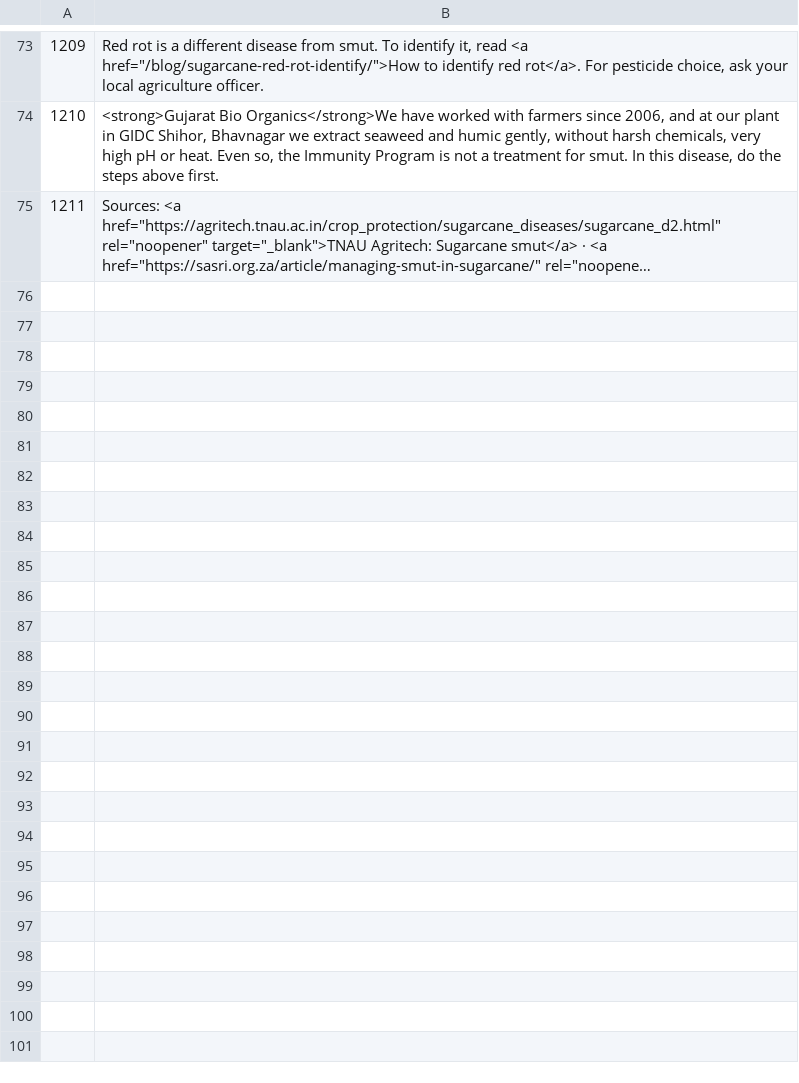
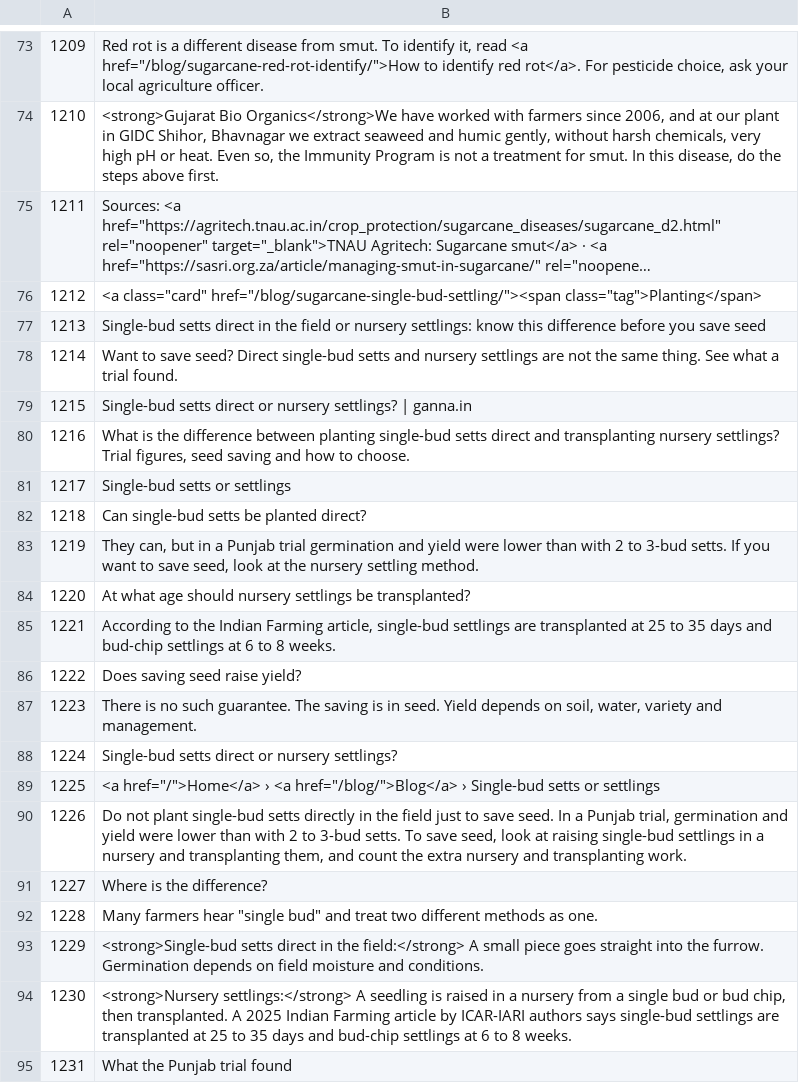
Before and after one commit to gafarlaiya/ganna.in, a TSV file: tools/i18n/tr/en_auto_20261109.tsv, drawn as a sheet; only a part is shown, gaps mark what is left out; long unchanged cells end in …; the diff covers the shown part only; the diff names each change by its address in the sheet, - before the commit and + after, or states it on an @@ line.

```diff
--- a/tools/i18n/tr/en_auto_20261109.tsv
+++ b/tools/i18n/tr/en_auto_20261109.tsv
+row 76: 1212 | <a class="card" href="/blog/sugarcane-single-bud-settling/"><span class="tag">Planting</span>
+row 77: 1213 | Single-bud setts direct in the field or nursery settlings: know this difference before you save seed
+row 78: 1214 | Want to save seed? Direct single-bud setts and nursery settlings are not the same thing. See what a trial found.
+row 79: 1215 | Single-bud setts direct or nursery settlings? | ganna.in
+row 80: 1216 | What is the difference between planting single-bud setts direct and transplanting nursery settlings? Trial figures, seed saving and how to choose.
+row 81: 1217 | Single-bud setts or settlings
+row 82: 1218 | Can single-bud setts be planted direct?
+row 83: 1219 | They can, but in a Punjab trial germination and yield were lower than with 2 to 3-bud setts. If you want to save seed, look at the nursery settling method.
+row 84: 1220 | At what age should nursery settlings be transplanted?
+row 85: 1221 | According to the Indian Farming article, single-bud settlings are transplanted at 25 to 35 days and bud-chip settlings at 6 to 8 weeks.
+row 86: 1222 | Does saving seed raise yield?
+row 87: 1223 | There is no such guarantee. The saving is in seed. Yield depends on soil, water, variety and management.
+row 88: 1224 | Single-bud setts direct or nursery settlings?
+row 89: 1225 | <a href="/">Home</a> › <a href="/blog/">Blog</a> › Single-bud setts or settlings
+row 90: 1226 | Do not plant single-bud setts directly in the field just to save seed. In a Punjab trial, germination and yield were lower than with 2 to 3-bud setts. To save seed, look at raising single-bud settlings in a nursery and transplanting them, and count the extra nursery and transplanting work.
+row 91: 1227 | Where is the difference?
+row 92: 1228 | Many farmers hear "single bud" and treat two different methods as one.
+row 93: 1229 | <strong>Single-bud setts direct in the field:</strong> A small piece goes straight into the furrow. Germination depends on field moisture and conditions.
+row 94: 1230 | <strong>Nursery settlings:</strong> A seedling is raised in a nursery from a single bud or bud chip, then transplanted. A 2025 Indian Farming article by ICAR-IARI authors says single-bud settlings are transplanted at 25 to 35 days and bud-chip settlings at 6 to 8 weeks.
+row 95: 1231 | What the Punjab trial found
```
Also changed, not shown: 21 added rows elsewhere in this file, AUTOPUBLISH-LOG.csv, 19 other files.
